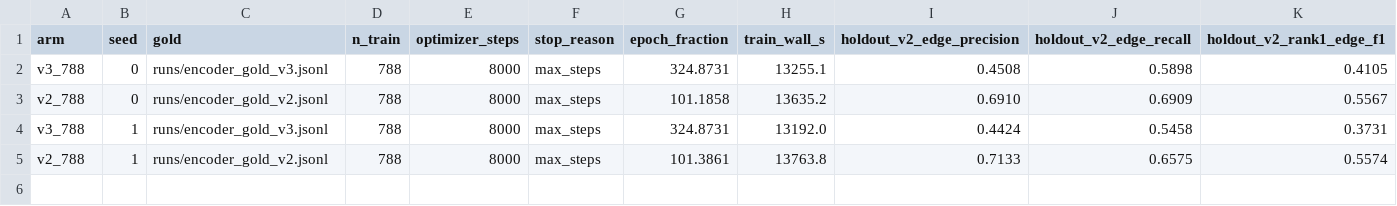
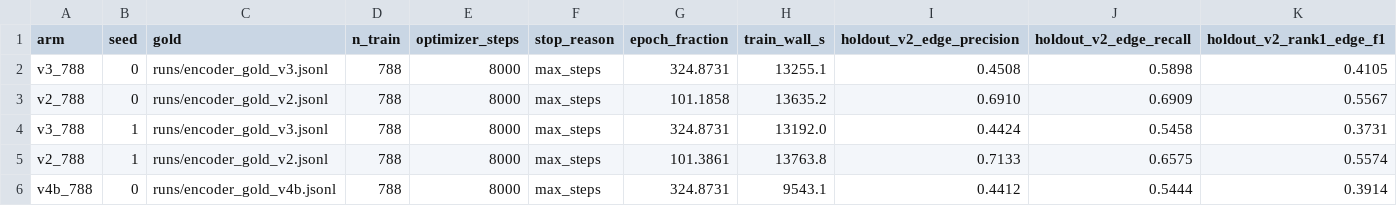
Before and after one commit to LinguisticsDevelopment/NAOMI, a TSV file: consciousness_transformer/runs/arms/summary.tsv, drawn as a sheet; only a part is shown; rows hold the shown columns only; the diff names each change by its address in the sheet, - before the commit and + after, or states it on an @@ line.

```diff
--- a/consciousness_transformer/runs/arms/summary.tsv
+++ b/consciousness_transformer/runs/arms/summary.tsv
+row 6: v4b_788 | 0 | runs/encoder_gold_v4b.jsonl | 788 | 8000 | max_steps | 324.8731 | 9543.1 | 0.4412 | 0.5444 | 0.3914
```
Also changed, not shown: 6 other files.
